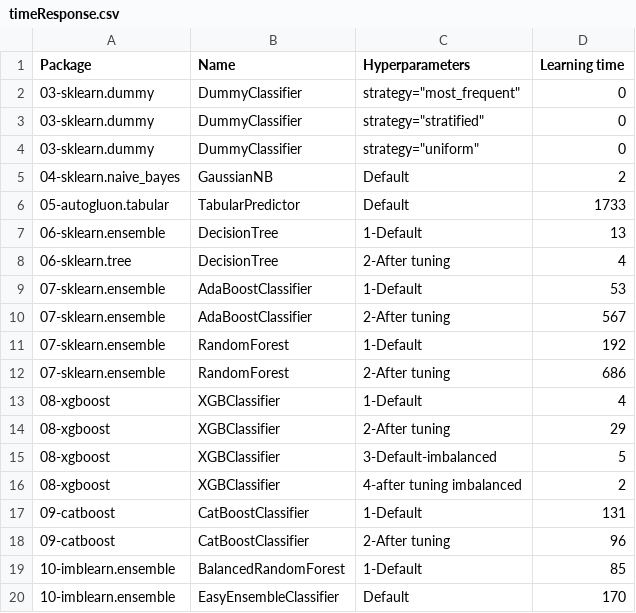
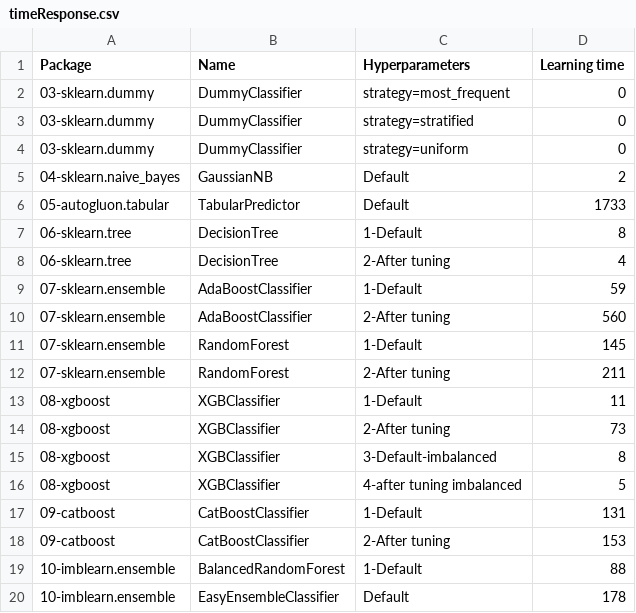
Before and after one commit to franck-benault/creditCardFraudDetection, a CSV file: data/results/timeResponse.csv, drawn as a sheet.

```diff
--- a/data/results/timeResponse.csv
+++ b/data/results/timeResponse.csv
@@ -1,20 +1,20 @@
 Package,Name,Hyperparameters,Learning time
-03-sklearn.dummy,DummyClassifier,"strategy=""most_frequent""",0
-03-sklearn.dummy,DummyClassifier,"strategy=""stratified""",0
-03-sklearn.dummy,DummyClassifier,"strategy=""uniform""",0
+03-sklearn.dummy,DummyClassifier,strategy=most_frequent,0
+03-sklearn.dummy,DummyClassifier,strategy=stratified,0
+03-sklearn.dummy,DummyClassifier,strategy=uniform,0
 04-sklearn.naive_bayes,GaussianNB,Default,2
 05-autogluon.tabular,TabularPredictor,Default,1733
-06-sklearn.ensemble,DecisionTree,1-Default,13
+06-sklearn.tree,DecisionTree,1-Default,8
 06-sklearn.tree,DecisionTree,2-After tuning,4
-07-sklearn.ensemble,AdaBoostClassifier,1-Default,53
-07-sklearn.ensemble,AdaBoostClassifier,2-After tuning,567
-07-sklearn.ensemble,RandomForest,1-Default,192
-07-sklearn.ensemble,RandomForest,2-After tuning,686
-08-xgboost,XGBClassifier,1-Default,4
-08-xgboost,XGBClassifier,2-After tuning,29
-08-xgboost,XGBClassifier,3-Default-imbalanced,5
-08-xgboost,XGBClassifier,4-after tuning imbalanced,2
+07-sklearn.ensemble,AdaBoostClassifier,1-Default,59
+07-sklearn.ensemble,AdaBoostClassifier,2-After tuning,560
+07-sklearn.ensemble,RandomForest,1-Default,145
+07-sklearn.ensemble,RandomForest,2-After tuning,211
+08-xgboost,XGBClassifier,1-Default,11
+08-xgboost,XGBClassifier,2-After tuning,73
+08-xgboost,XGBClassifier,3-Default-imbalanced,8
+08-xgboost,XGBClassifier,4-after tuning imbalanced,5
 09-catboost,CatBoostClassifier,1-Default,131
-09-catboost,CatBoostClassifier,2-After tuning,96
-10-imblearn.ensemble,BalancedRandomForest,1-Default,85
-10-imblearn.ensemble,EasyEnsembleClassifier,Default,170
+09-catboost,CatBoostClassifier,2-After tuning,153
+10-imblearn.ensemble,BalancedRandomForest,1-Default,88
+10-imblearn.ensemble,EasyEnsembleClassifier,Default,178
```
Also changed, not shown: data/results/PerformanceTest.csv, data/results/performanceNextDays.csv, 9 other files.
